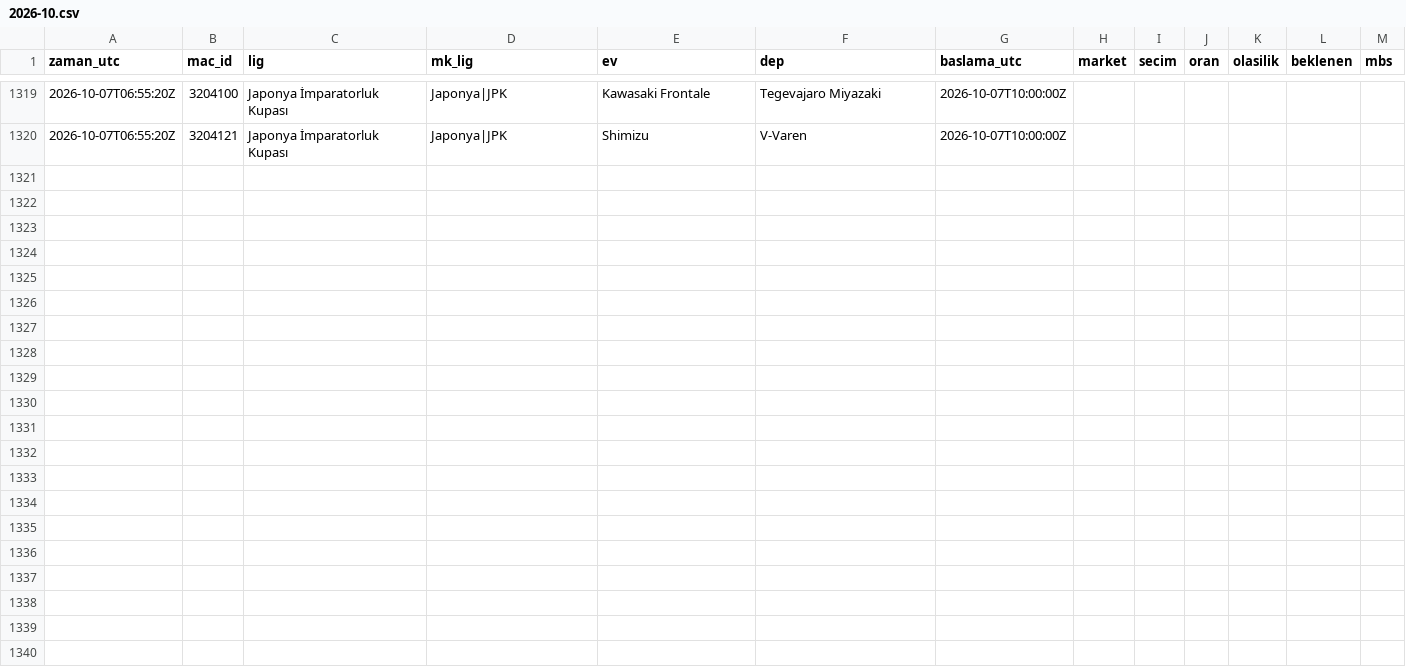
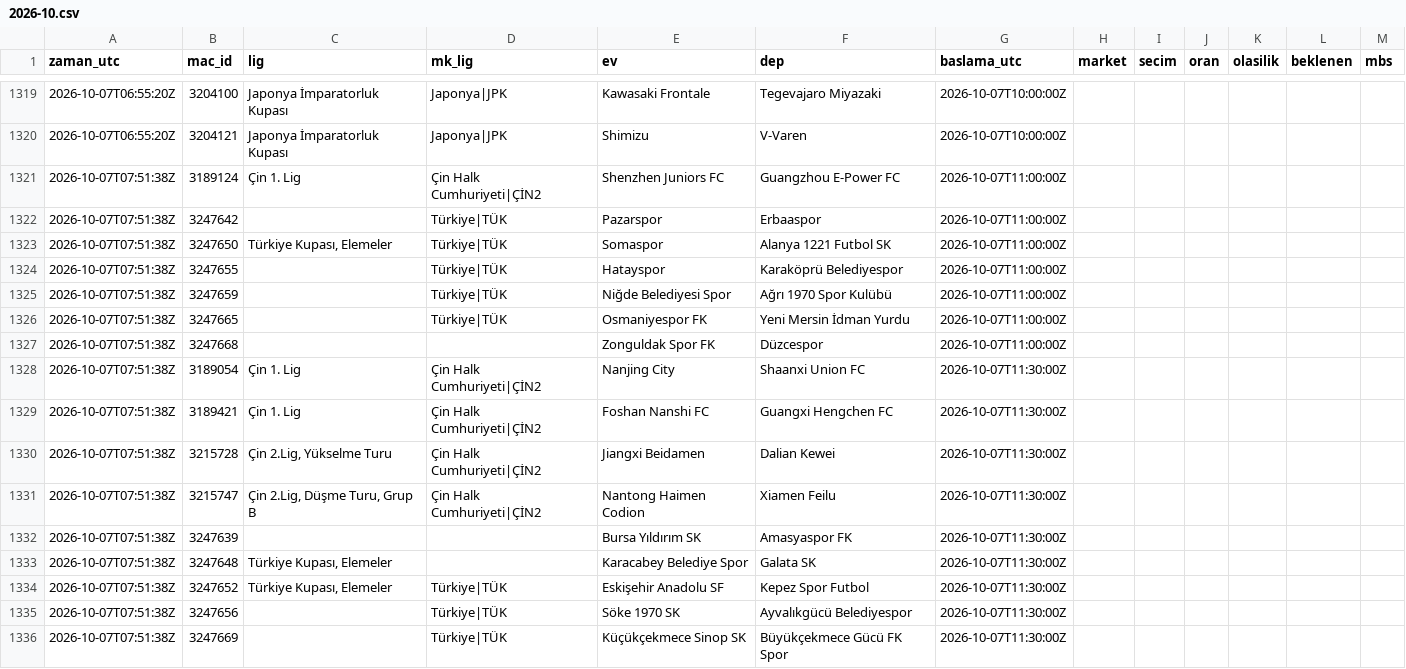
Before and after one commit to serhatblb/iddaa-analiz, a CSV file: data/tekler/2026-10.csv, drawn as a sheet; only a part is shown, gaps mark what is left out.

```diff
--- a/data/tekler/2026-10.csv
+++ b/data/tekler/2026-10.csv
@@ -1320 +1320,17 @@ zaman_utc,mac_id,lig,mk_lig,ev,dep,baslama_utc,market,secim,oran,olasilik,beklen
 2026-10-07T06:55:20Z,3204121,Japonya İmparatorluk Kupası,Japonya|JPK,Shimizu,V-Varen,2026-10-07T10:00:00Z,,,,,,
+2026-10-07T07:51:38Z,3189124,Çin 1. Lig,Çin Halk Cumhuriyeti|ÇİN2,Shenzhen Juniors FC,Guangzhou E-Power FC,2026-10-07T11:00:00Z,,,,,,
+2026-10-07T07:51:38Z,3247642,,Türkiye|TÜK,Pazarspor,Erbaaspor,2026-10-07T11:00:00Z,,,,,,
+2026-10-07T07:51:38Z,3247650,"Türkiye Kupası, Elemeler",Türkiye|TÜK,Somaspor,Alanya 1221 Futbol SK,2026-10-07T11:00:00Z,,,,,,
+2026-10-07T07:51:38Z,3247655,,Türkiye|TÜK,Hatayspor,Karaköprü Belediyespor,2026-10-07T11:00:00Z,,,,,,
+2026-10-07T07:51:38Z,3247659,,Türkiye|TÜK,Niğde Belediyesi Spor,Ağrı 1970 Spor Kulübü,2026-10-07T11:00:00Z,,,,,,
+2026-10-07T07:51:38Z,3247665,,Türkiye|TÜK,Osmaniyespor FK,Yeni Mersin İdman Yurdu,2026-10-07T11:00:00Z,,,,,,
+2026-10-07T07:51:38Z,3247668,,,Zonguldak Spor FK,Düzcespor,2026-10-07T11:00:00Z,,,,,,
+2026-10-07T07:51:38Z,3189054,Çin 1. Lig,Çin Halk Cumhuriyeti|ÇİN2,Nanjing City,Shaanxi Union FC,2026-10-07T11:30:00Z,,,,,,
+2026-10-07T07:51:38Z,3189421,Çin 1. Lig,Çin Halk Cumhuriyeti|ÇİN2,Foshan Nanshi FC,Guangxi Hengchen FC,2026-10-07T11:30:00Z,,,,,,
+2026-10-07T07:51:38Z,3215728,"Çin 2.Lig, Yükselme Turu",Çin Halk Cumhuriyeti|ÇİN2,Jiangxi Beidamen,Dalian Kewei,2026-10-07T11:30:00Z,,,,,,
+2026-10-07T07:51:38Z,3215747,"Çin 2.Lig, Düşme Turu, Grup B",Çin Halk Cumhuriyeti|ÇİN2,Nantong Haimen Codion,Xiamen Feilu,2026-10-07T11:30:00Z,,,,,,
+2026-10-07T07:51:38Z,3247639,,,Bursa Yıldırım SK,Amasyaspor FK,2026-10-07T11:30:00Z,,,,,,
+2026-10-07T07:51:38Z,3247648,"Türkiye Kupası, Elemeler",,Karacabey Belediye Spor,Galata SK,2026-10-07T11:30:00Z,,,,,,
+2026-10-07T07:51:38Z,3247652,"Türkiye Kupası, Elemeler",Türkiye|TÜK,Eskişehir Anadolu SF,Kepez Spor Futbol,2026-10-07T11:30:00Z,,,,,,
+2026-10-07T07:51:38Z,3247656,,Türkiye|TÜK,Söke 1970 SK,Ayvalıkgücü Belediyespor,2026-10-07T11:30:00Z,,,,,,
+2026-10-07T07:51:38Z,3247669,,Türkiye|TÜK,Küçükçekmece Sinop SK,Büyükçekmece Gücü FK Spor,2026-10-07T11:30:00Z,,,,,,
```
Also changed, not shown: data/maclar/2026-10.csv, data/sonuclar/2026-09.csv, 5 other files.
